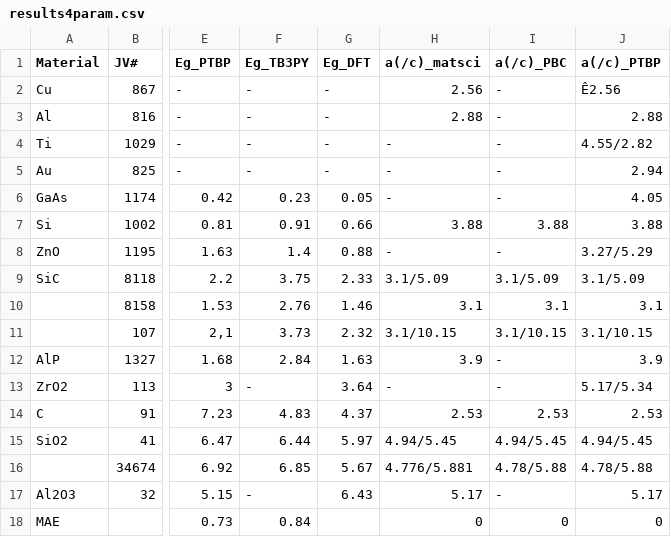
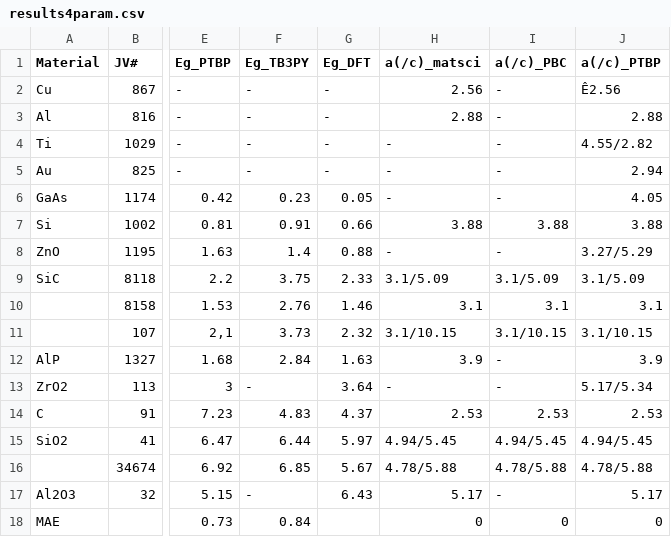
Before and after one commit to usnistgov/chipstb, a CSV file: chipstb/results4param.csv, drawn as a sheet; only a part is shown, gaps mark what is left out; the diff names each change by its address in the sheet, - before the commit and + after, or states it on an @@ line.

Commit message:
Update results4param.csv

```diff
--- a/chipstb/results4param.csv
+++ b/chipstb/results4param.csv
-H16 (a(/c)_matsci): 4.776/5.881
+H16 (a(/c)_matsci): 4.78/5.88
```
